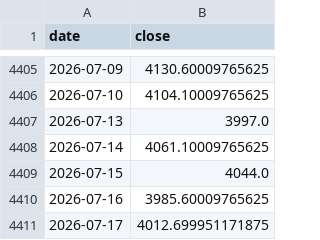
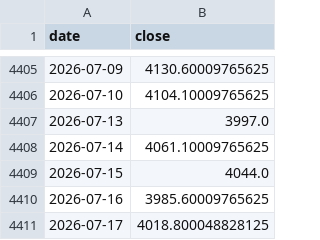
Before and after one commit to trendyiptv-a11y/Coeziv, a CSV file: data_global/gold.csv, drawn as a sheet; only a part is shown, gaps mark what is left out.

```diff
--- a/data_global/gold.csv
+++ b/data_global/gold.csv
@@ -4410,2 +4410,2 @@ date,close
 2026-07-16,3985.60009765625
-2026-07-17,4012.699951171875
+2026-07-17,4018.800048828125
```
Also changed, not shown: data_global/oil.csv, 1 other file.
